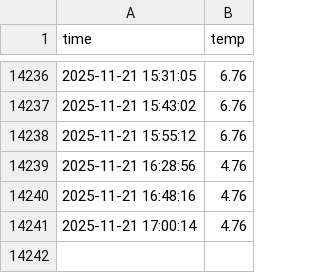
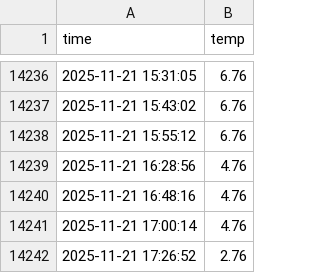
Before and after one commit to MEGA-MK05/seoul_weather_5m, a CSV file: seoul_weather.csv, drawn as a sheet; only a part is shown, gaps mark what is left out; the diff names each change by its address in the sheet, - before the commit and + after, or states it on an @@ line.

```diff
--- a/seoul_weather.csv
+++ b/seoul_weather.csv
+row 14242: 2025-11-21 17:26:52 | 2.76
```
